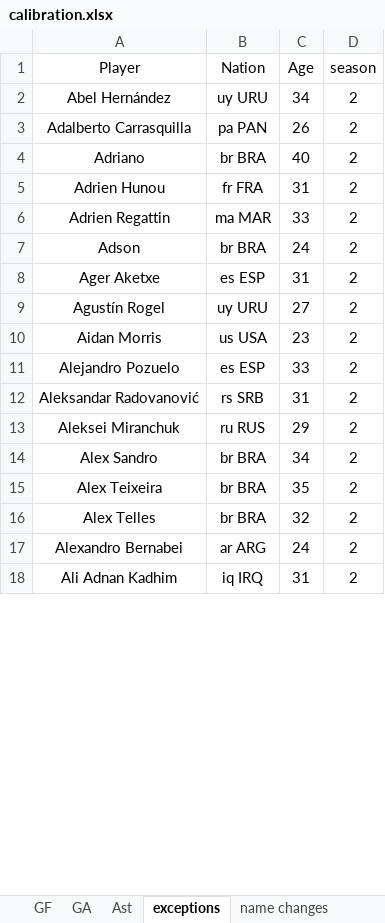
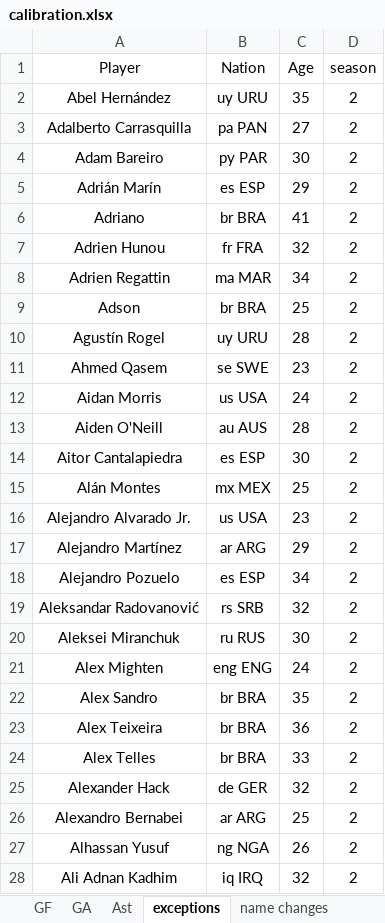
Before and after one commit to Uttam2007110/Football-Projections, an Excel workbook: calibration.xlsx, sheet exceptions, drawn as a sheet; only a part is shown; values as stored, in another font and other column widths than the file's, no borders; removed rows and columns are numbered as before the commit, all else as after; the diff covers the shown part only; the diff names each change by its address in the sheet, - before the commit and + after, or states it on an @@ line.

Commit message:
2025 player data added
2026 projections generated
player age issue with mls and brazilian serie a for 2025 also resolved

```diff
--- a/calibration.xlsx (sheet exceptions)
+++ b/calibration.xlsx (sheet exceptions)
-C2 (Age): 34
+C2 (Age): 35
-C3 (Age): 26
+C3 (Age): 27
+row 4: Adam Bareiro | py PAR | 30 | 2
+row 5: Adrián Marín | es ESP | 29 | 2
-C6 (Age): 40
+C6 (Age): 41
-C7 (Age): 31
+C7 (Age): 32
-C8 (Age): 33
+C8 (Age): 34
-C9 (Age): 24
+C9 (Age): 25
-row 8: Ager Aketxe | es ESP | 31 | 2
-C10 (Age): 27
+C10 (Age): 28
+row 11: Ahmed Qasem | se SWE | 23 | 2
-C12 (Age): 23
+C12 (Age): 24
+row 13: Aiden O'Neill | au AUS | 28 | 2
+row 14: Aitor Cantalapiedra | es ESP | 30 | 2
+row 15: Alán Montes | mx MEX | 25 | 2
+row 16: Alejandro Alvarado Jr. | us USA | 23 | 2
+row 17: Alejandro Martínez | ar ARG | 29 | 2
-C18 (Age): 33
+C18 (Age): 34
-C19 (Age): 31
+C19 (Age): 32
-C20 (Age): 29
+C20 (Age): 30
+row 21: Alex Mighten | eng ENG | 24 | 2
-C22 (Age): 34
+C22 (Age): 35
-C23 (Age): 35
+C23 (Age): 36
-C24 (Age): 32
+C24 (Age): 33
+row 25: Alexander Hack | de GER | 32 | 2
-C26 (Age): 24
+C26 (Age): 25
+row 27: Alhassan Yusuf | ng NGA | 26 | 2
-C28 (Age): 31
+C28 (Age): 32
```
Also changed, not shown: 139 added rows, 25 removed rows and 411 edited cells elsewhere in this sheet, 1 other file.
